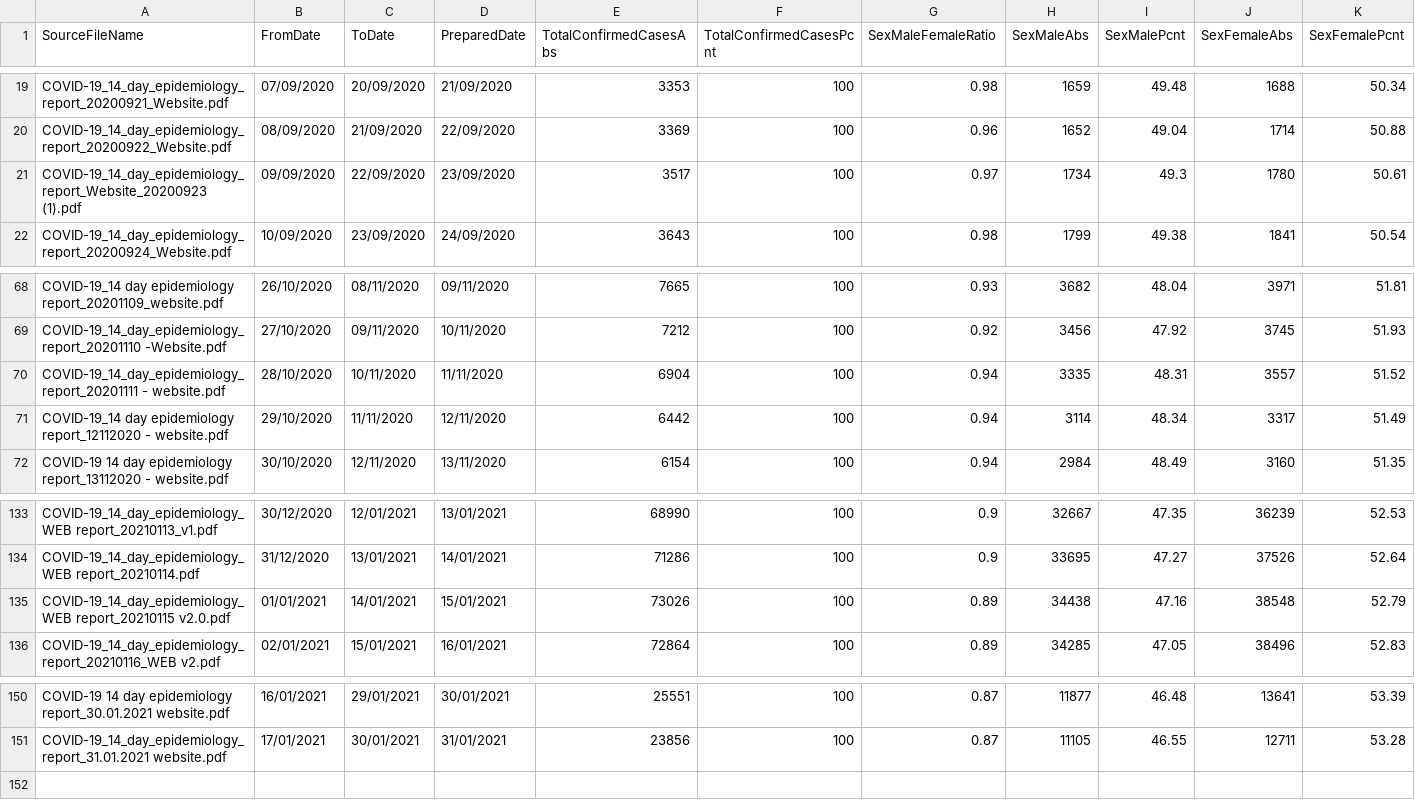
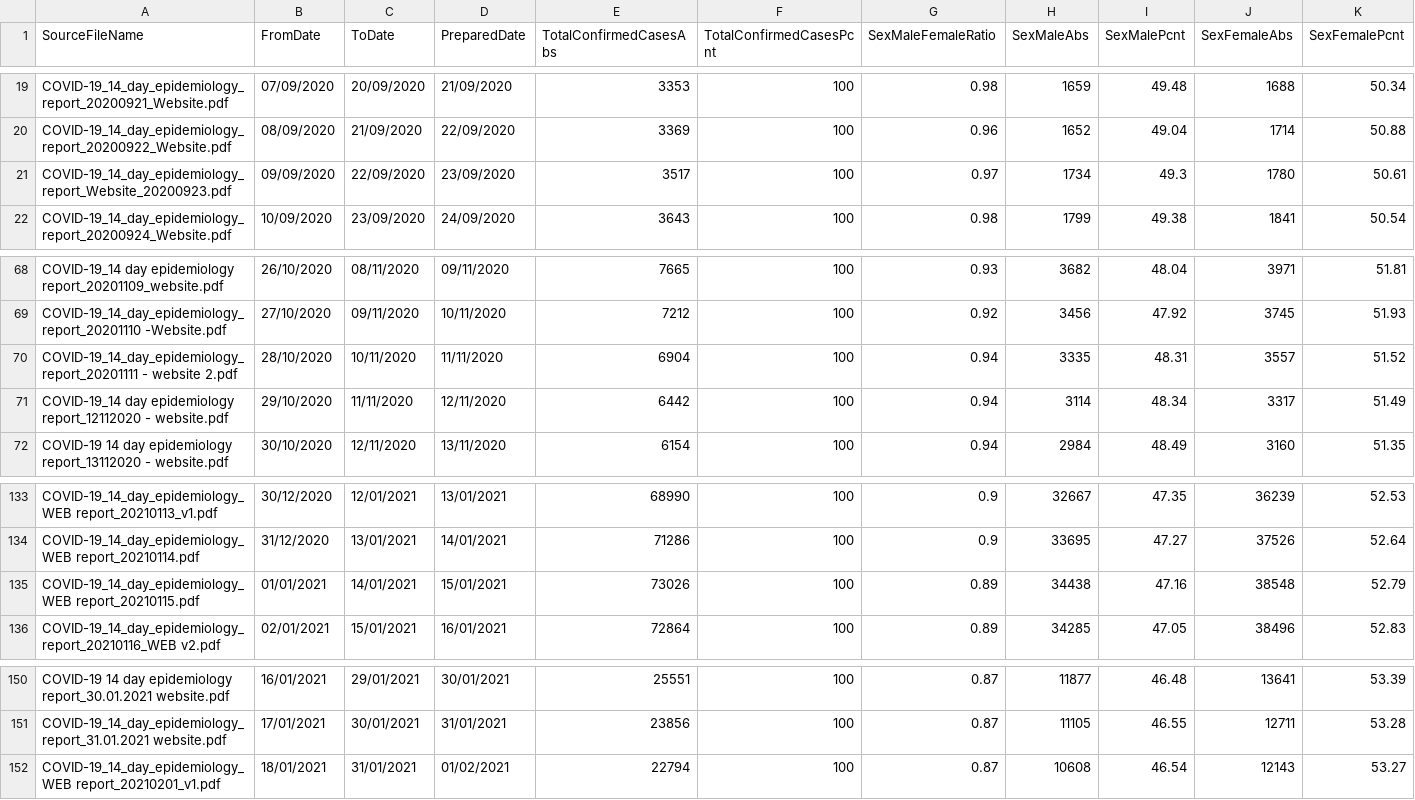
Before and after one commit to CatsAgainstCovid/IrelandCovidData, a CSV file: Outputs/DailyEpidemiology/Days.csv, drawn as a sheet; only a part is shown, gaps mark what is left out; rows hold the shown columns only; the diff names each change by its address in the sheet, - before the commit and + after, or states it on an @@ line.

```diff
--- a/Outputs/DailyEpidemiology/Days.csv
+++ b/Outputs/DailyEpidemiology/Days.csv
-A21 (SourceFileName): COVID-19_14_day_epidemiology_report_Website_20200923 (1).pdf
+A21 (SourceFileName): COVID-19_14_day_epidemiology_report_Website_20200923.pdf
-A70 (SourceFileName): COVID-19_14_day_epidemiology_report_20201111 - website.pdf
+A70 (SourceFileName): COVID-19_14_day_epidemiology_report_20201111 - website 2.pdf
-A135 (SourceFileName): COVID-19_14_day_epidemiology_WEB report_20210115 v2.0.pdf
+A135 (SourceFileName): COVID-19_14_day_epidemiology_WEB report_20210115.pdf
+row 152: COVID-19_14_day_epidemiology_WEB report_20210201_v1.pdf | 18/01/2021 | 31/01/2021 | 01/02/2021 | 22794 | 100 | 0.87 | 10608 | 46.54 | 12143 | 53.27
```
Also changed, not shown: 6 other files.
